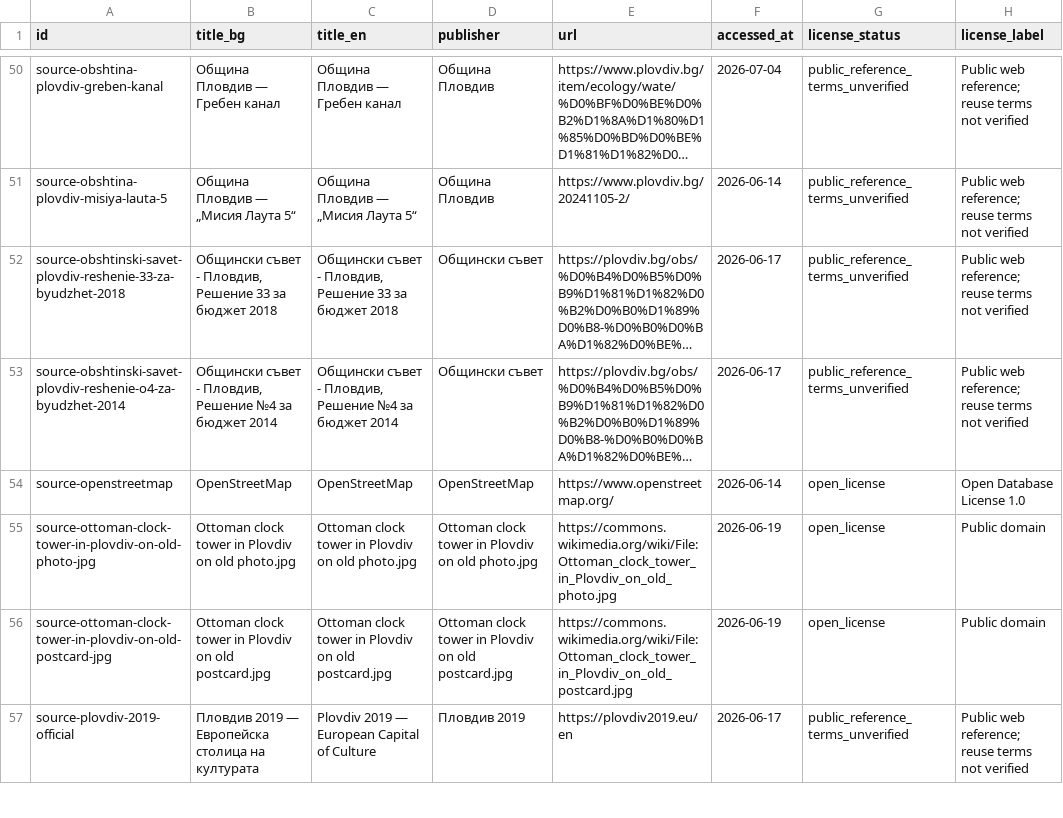
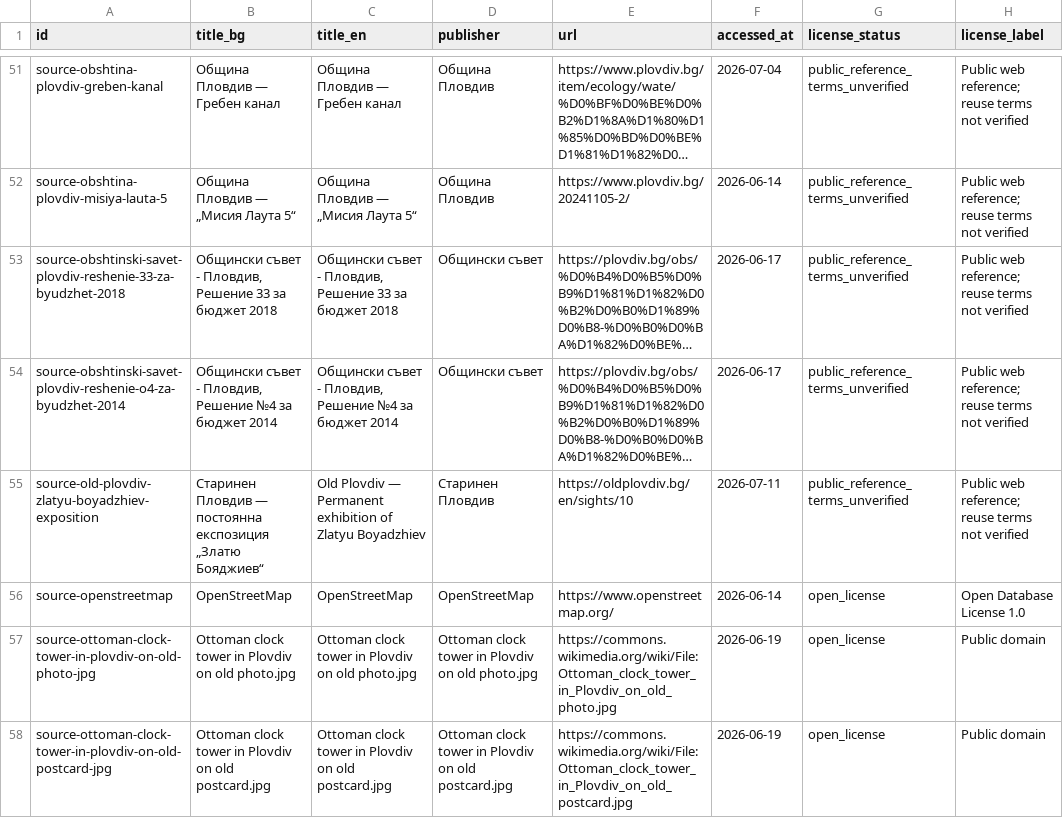
Before and after one commit to isavita/open-plovdiv, a CSV file: apps/web/public/data/history/csv/sources.csv, drawn as a sheet; only a part is shown, gaps mark what is left out; the shorter side is filled out with more unchanged rows; long unchanged cells end in …; the diff covers the shown part only; the diff names each change by its address in the sheet, - before the commit and + after, or states it on an @@ line.

```diff
--- a/apps/web/public/data/history/csv/sources.csv
+++ b/apps/web/public/data/history/csv/sources.csv
+row 55: source-old-plovdiv-zlatyu-boyadzhiev-exposition | Старинен Пловдив — постоянна експозиция „Златю Бояджиев“ | Old Plovdiv — Permanent exhibition of Zlatyu Boyadzhiev | Старинен Пловдив | https://oldplovdiv.bg/en/sights/10 | 2026-07-11 | public_reference_terms_unverified | Public web reference; reuse terms not verified
```
Also changed, not shown: 7 added rows elsewhere in this file, apps/web/public/data/history/csv/editorial-review.csv, apps/web/public/data/history/csv/source-coverage.csv, 39 other files.
